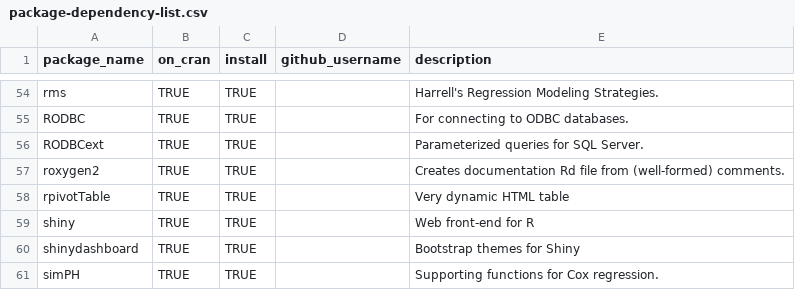
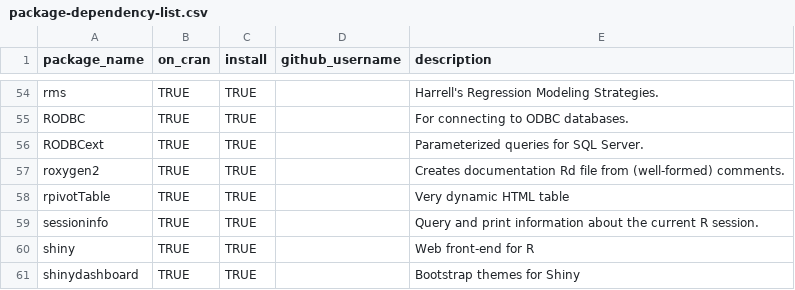
Before and after one commit to OuhscBbmc/RedcapExamplesAndPatterns, a CSV file: utility/package-dependency-list.csv, drawn as a sheet; only a part is shown, gaps mark what is left out; the shorter side is filled out with more unchanged rows; the diff names each change by its address in the sheet, - before the commit and + after, or states it on an @@ line.

Commit message:
include sessioninfo package
https://CRAN.R-project.org/package=sessioninfo

```diff
--- a/utility/package-dependency-list.csv
+++ b/utility/package-dependency-list.csv
+row 59: sessioninfo | TRUE | TRUE |  | Query and print information about the current R session.
```
